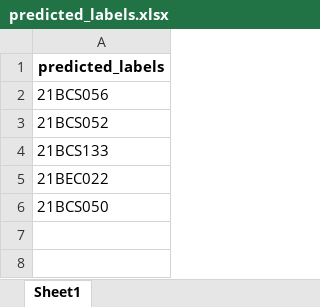
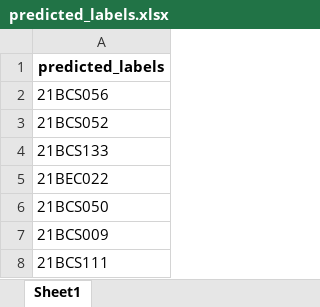
Before and after one commit to C-NikhilKarthik/MiniProject-6thSem, an Excel workbook: server/predicted_labels.xlsx, sheet Sheet1, drawn as a sheet; values as stored, in another font and other column widths than the file's, no borders; the diff names each change by its address in the sheet, - before the commit and + after, or states it on an @@ line.

```diff
--- a/server/predicted_labels.xlsx (sheet Sheet1)
+++ b/server/predicted_labels.xlsx (sheet Sheet1)
+row 7: 21BCS009
+row 8: 21BCS111
```
Also changed, not shown: 7 other files.
